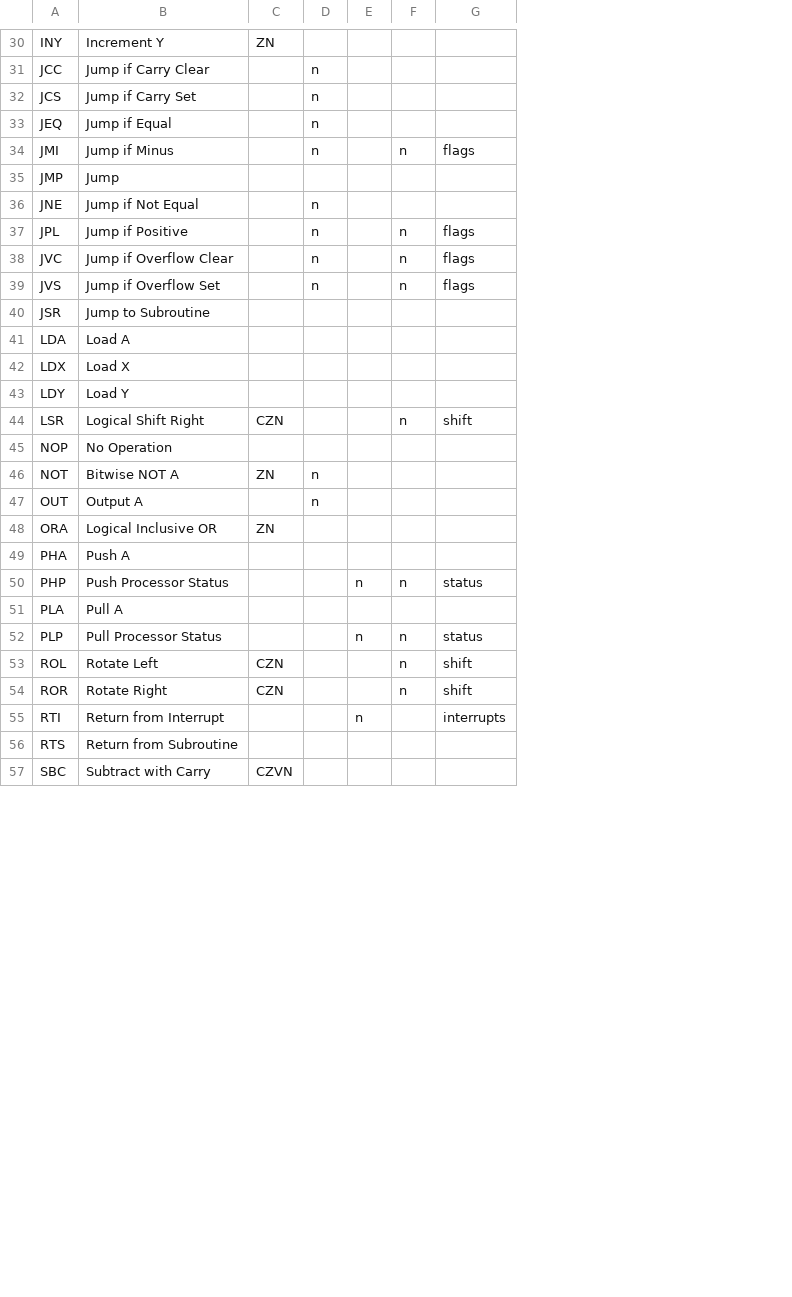
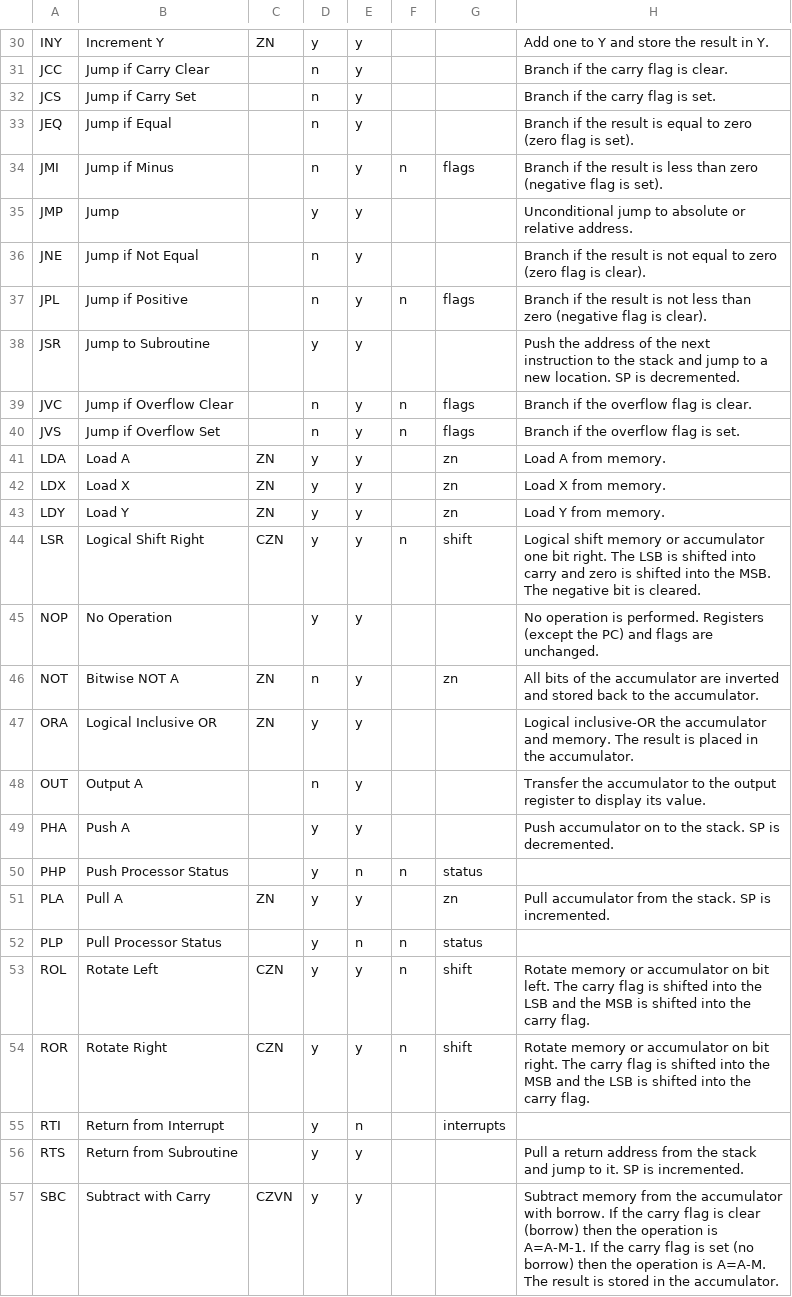
Before and after one commit to TomNisbet/nqsap, a CSV file: docs/support/in-general.csv, drawn as a sheet; only a part is shown, gaps mark what is left out; removed rows and columns are numbered as before the commit, all else as after; the diff covers the shown part only; the diff names each change by its address in the sheet, - before the commit and + after, or states it on an @@ line.

Commit message:
Cleanup instruction set docs

```diff
--- a/docs/support/in-general.csv
+++ b/docs/support/in-general.csv
+column H, rows 30-37: Add one to Y and store the result in Y. | Branch if the carry flag is clear. | Branch if the carry flag is set. | Branch if the result is equal to zero (zero flag is set). | Branch if the result is less than zero (negative flag is set). | Unconditional jump to absolute or relative address. | Branch if the result is not equal to zero (zero flag is clear). | Branch if the result is not less than zero (negative flag is clear).; rows 39-46: Branch if the overflow flag is clear. | Branch if the overflow flag is set. | Load A from memory. | Load X from memory. | Load Y from memory. | Logical shift memory or accumulator one bit right. The LSB is shifted into carry and zero is shifted into the MSB. The negative bit is cleared. | No operation is performed. Registers (except the PC) and flags are unchanged. | All bits of the accumulator are inverted and stored back to the accumulator.; rows 48-57: Transfer the accumulator to the output register to display its value. | Push accumulator on to the stack. SP is decremented. |  | Pull accumulator from the stack. SP is incremented. |  | Rotate memory or accumulator on bit left. The carry flag is shifted into the LSB and the MSB is shifted into the carry flag. | Rotate memory or accumulator on bit right. The carry flag is shifted into the MSB and the LSB is shifted into the carry flag. |  | Pull a return address from the stack and jump to it. SP is incremented. | Subtract memory from the accumulator with borrow. If the carry flag is clear (borrow) then the operation is A=A-M-1. If the carry flag is set (no borrow) then the operation is A=A-M. The result is stored in the accumulator.
-D30: (empty)
+D30: y
-E30:E37: (empty)
+E30:E37: y
-D35: (empty)
+D35: y
+row 38: JSR | Jump to Subroutine |  | y | y |  |  | Push the address of the next instruction to the stack and jump to a new location. SP is decremented.
-E39:E40: (empty)
+E39:E40: y
-row 40: JSR | Jump to Subroutine
-C41:C43: (empty)
+C41:C43: ZN
-D41:D45: (empty)
+D41:D45: y
-E41:E46: (empty)
+E41:E46: y
-G41:G43: (empty)
+G41:G43: zn
-G46: (empty)
+G46: zn
+row 47: ORA | Logical Inclusive OR | ZN | y | y |  |  | Logical inclusive-OR the accumulator and memory. The result is placed in the accumulator.
-E48: (empty)
+E48: y
-row 48: ORA | Logical Inclusive OR | ZN
-D49:D57: (empty)
+D49:D57: y
-E49: (empty)
+E49: y
-C51: (empty)
+C51: ZN
-E51: (empty)
+E51: y
-G51: (empty)
+G51: zn
-E53:E54: (empty)
+E53:E54: y
-E56:E57: (empty)
+E56:E57: y
```
Also changed, not shown: 1 removed row and 86 edited cells elsewhere in this file, docs/support/in-specific.csv, 6 other files.
